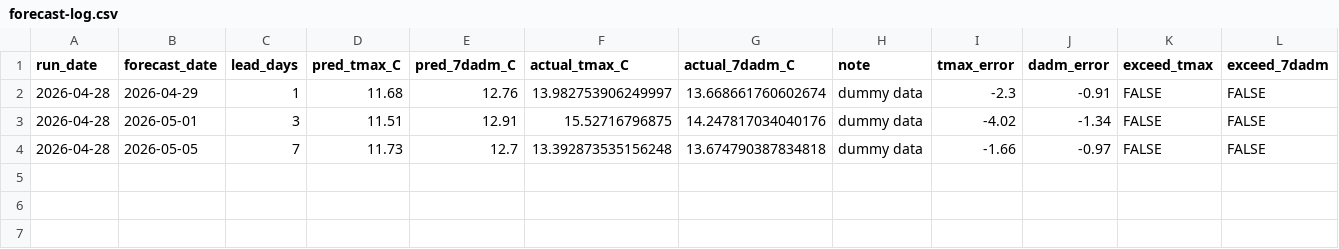
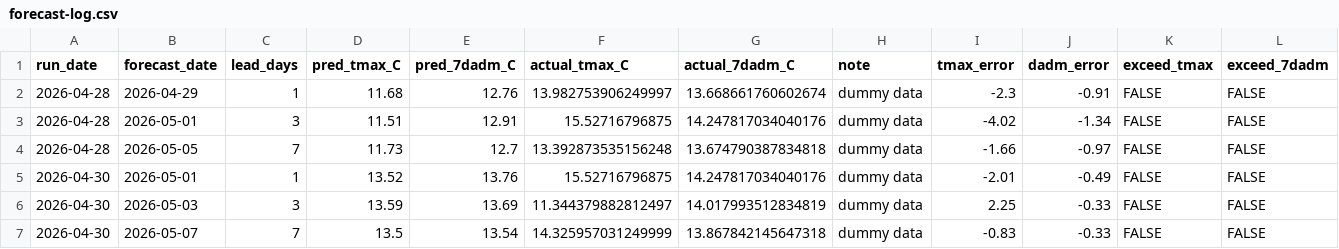
Before and after one commit to FlowWest/whychusModel, a CSV file: output/forecast-log.csv, drawn as a sheet.

```diff
--- a/output/forecast-log.csv
+++ b/output/forecast-log.csv
@@ -4 +4,4 @@ run_date,forecast_date,lead_days,pred_tmax_C,pred_7dadm_C,actual_tmax_C,actual_7
 2026-04-28,2026-05-05,7,11.73,12.7,13.392873535156248,13.674790387834818,dummy data,-1.66,-0.97,FALSE,FALSE
+2026-04-30,2026-05-01,1,13.52,13.76,15.52716796875,14.247817034040176,dummy data,-2.01,-0.49,FALSE,FALSE
+2026-04-30,2026-05-03,3,13.59,13.69,11.344379882812497,14.017993512834819,dummy data,2.25,-0.33,FALSE,FALSE
+2026-04-30,2026-05-07,7,13.5,13.54,14.325957031249999,13.867842145647318,dummy data,-0.83,-0.33,FALSE,FALSE
```
